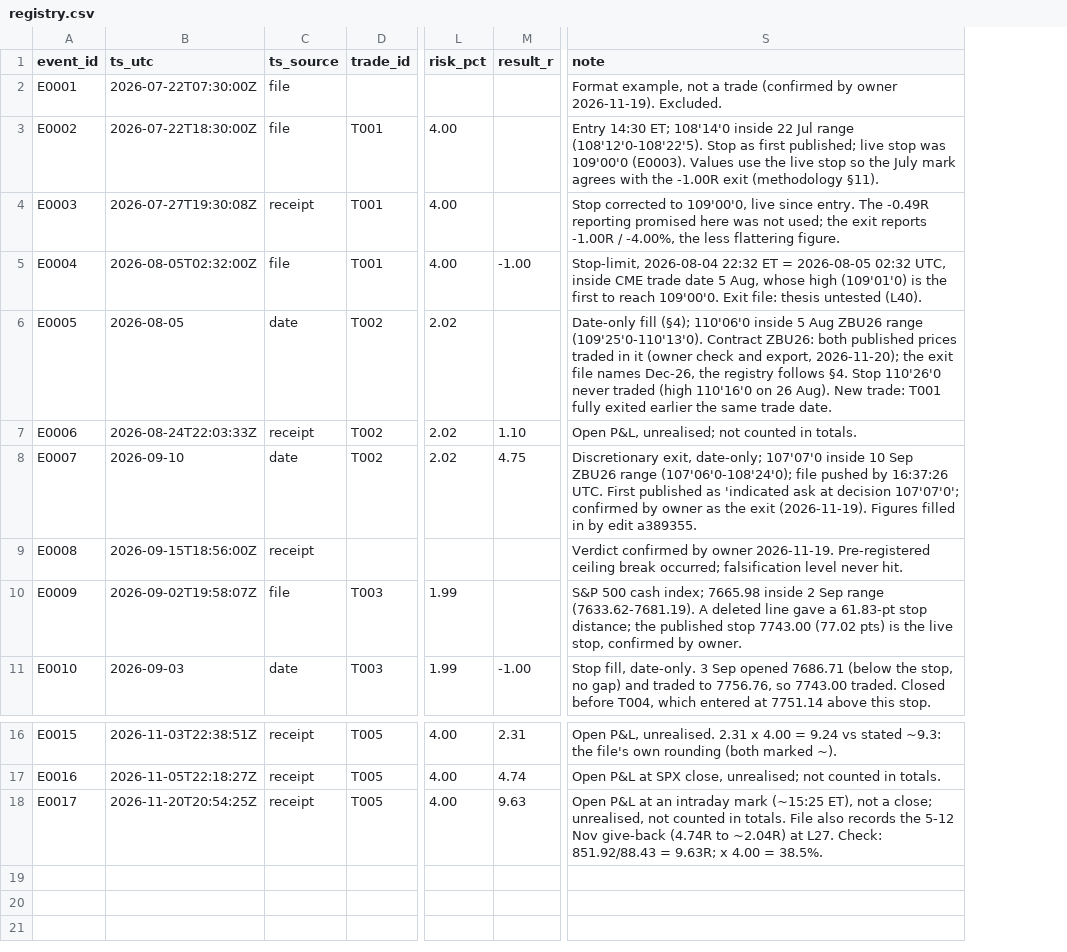
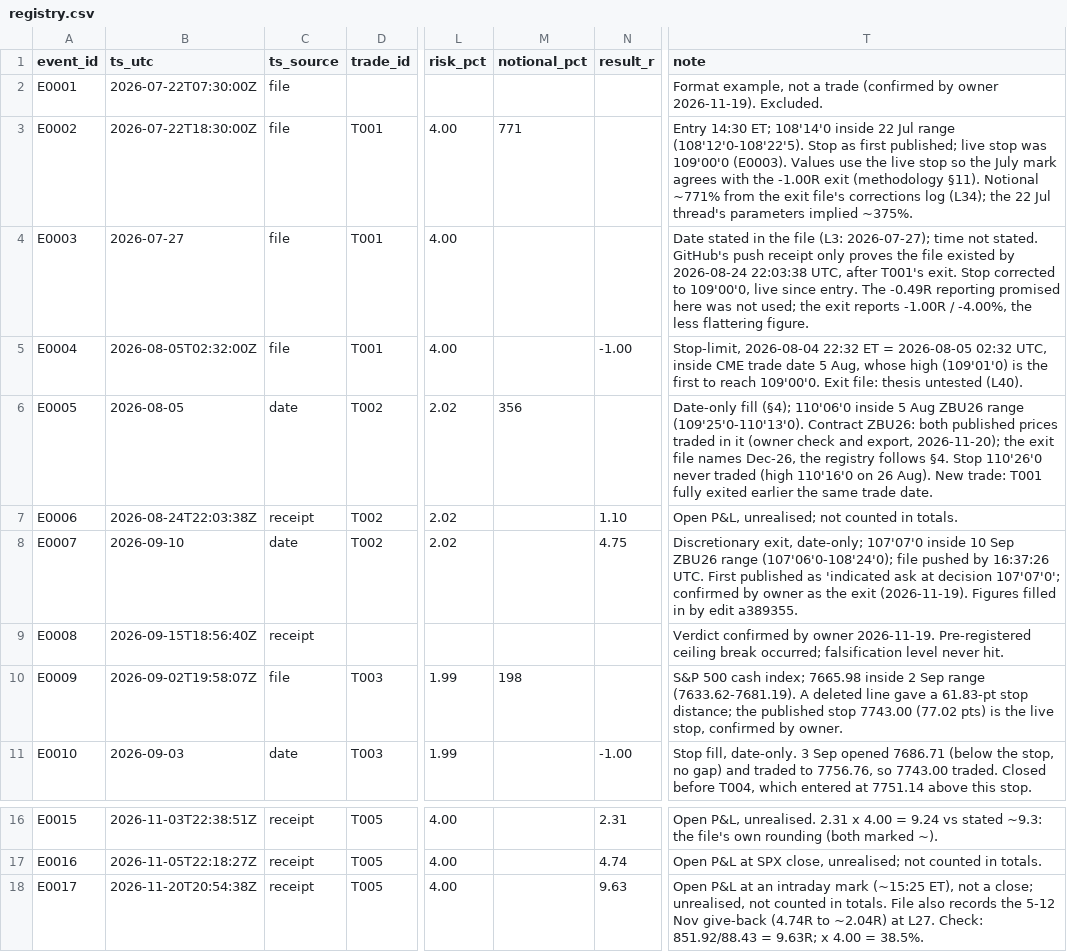
Before and after one commit to mcmrwallst/mcmr-track-record, a CSV file: performance/registry.csv, drawn as a sheet; only a part is shown, gaps mark what is left out; addresses are those after the commit; the diff names each change by its address in the sheet, - before the commit and + after, or states it on an @@ line.

Commit message:
Add performance build script, tests and workflow step

```diff
--- a/performance/registry.csv
+++ b/performance/registry.csv
+column M (notional_pct), rows 3-10: 771 |  |  | 356 |  |  |  | 198
-T3 (note): …(methodology §11).
+T3 (note): …(methodology §11). Notional ~771% from the exit file's corrections log (L34); the 22 Jul thread's parameters implied ~375%.
-B4 (ts_utc): 2026-07-27T19:30:08Z
+B4 (ts_utc): 2026-07-27
-C4 (ts_source): receipt
+C4 (ts_source): file
-T4 (note): Stop corrected…
+T4 (note): Date stated in the file (L3: 2026-07-27); time not stated. GitHub's push receipt only proves the file existed by 2026-08-24 22:03:38 UTC, after T001's exit. Stop corrected…
-B7 (ts_utc): 2026-08-24T22:03:33Z
+B7 (ts_utc): 2026-08-24T22:03:38Z
-B9 (ts_utc): 2026-09-15T18:56:00Z
+B9 (ts_utc): 2026-09-15T18:56:40Z
-B18 (ts_utc): 2026-11-20T20:54:25Z
+B18 (ts_utc): 2026-11-20T20:54:38Z
```
Also changed, not shown: 4 other files.
